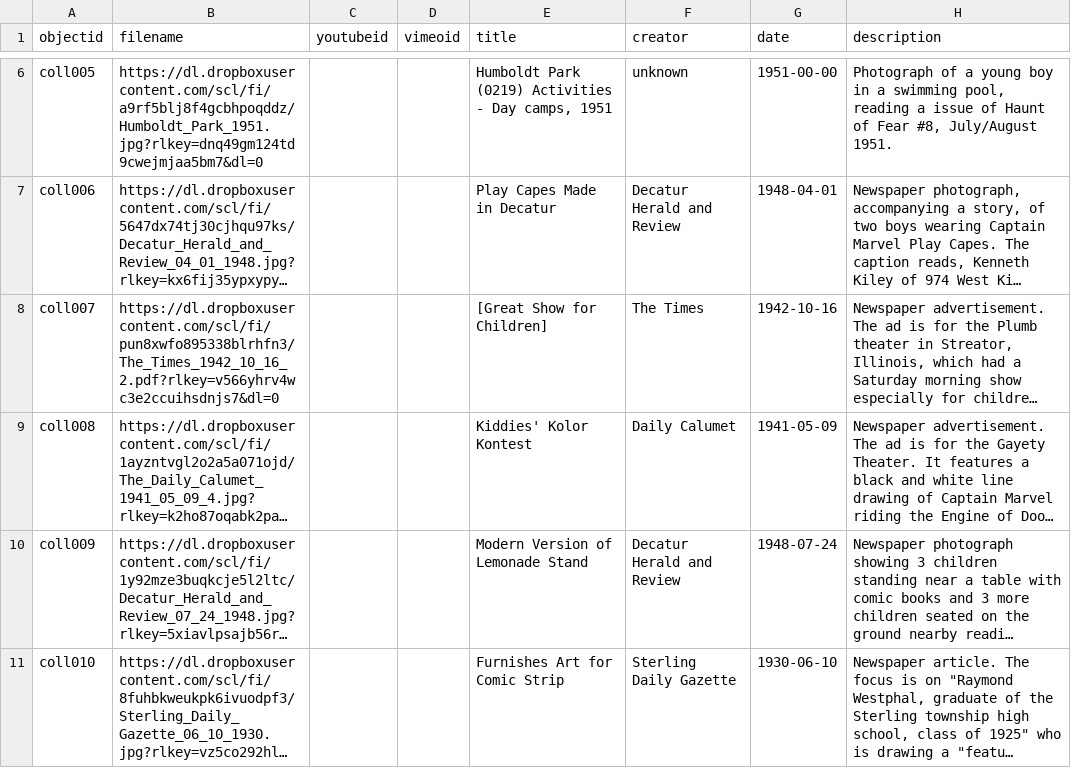
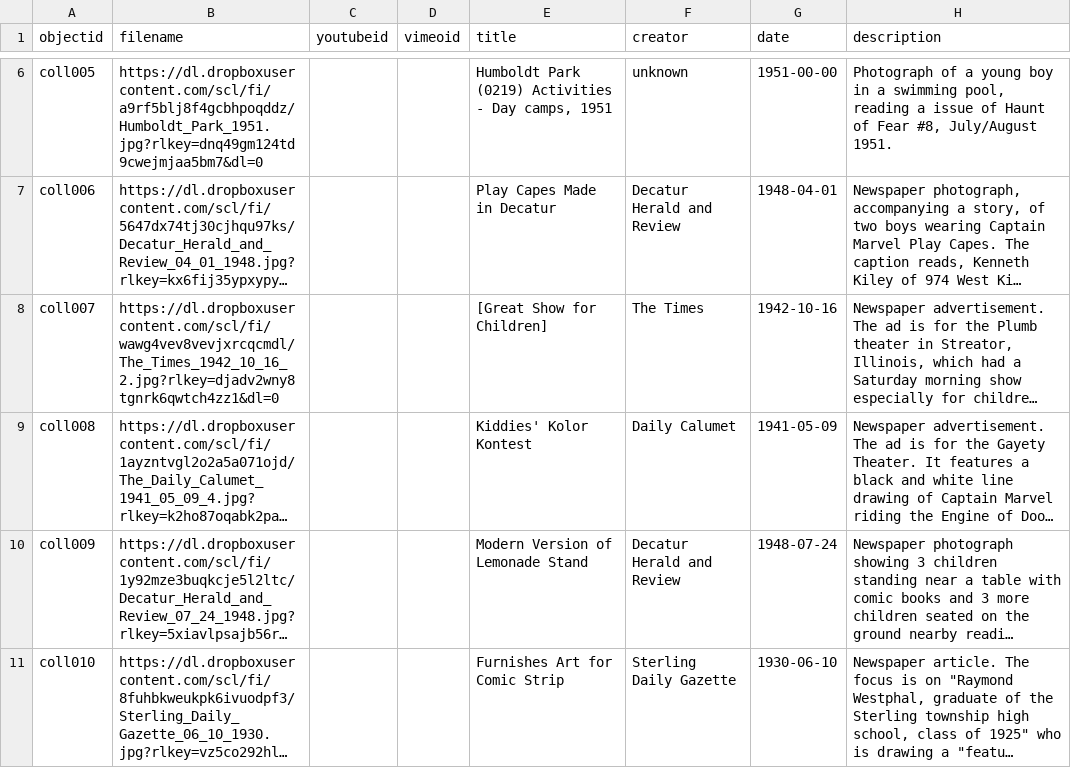
Before and after one commit to caroltilley/comics-illinois, a CSV file: assets/comics-illinois.csv, drawn as a sheet; only a part is shown, gaps mark what is left out; long unchanged cells end in …; the diff covers the shown part only; the diff names each change by its address in the sheet, - before the commit and + after, or states it on an @@ line.

Commit message:
Add files via upload

```diff
--- a/assets/comics-illinois.csv
+++ b/assets/comics-illinois.csv
-B8 (filename): https://dl.dropboxusercontent.com/scl/fi/pun8xwfo895338blrhfn3/The_Times_1942_10_16_2.pdf?rlkey=v566yhrv4wc3e2ccuihsdnjs7&dl=0
+B8 (filename): https://dl.dropboxusercontent.com/scl/fi/wawg4vev8vevjxrcqcmdl/The_Times_1942_10_16_2.jpg?rlkey=djadv2wny8tgnrk6qwtch4zz1&dl=0
```
Also changed, not shown: 2 removed rows and 1 edited cell elsewhere in this file.
